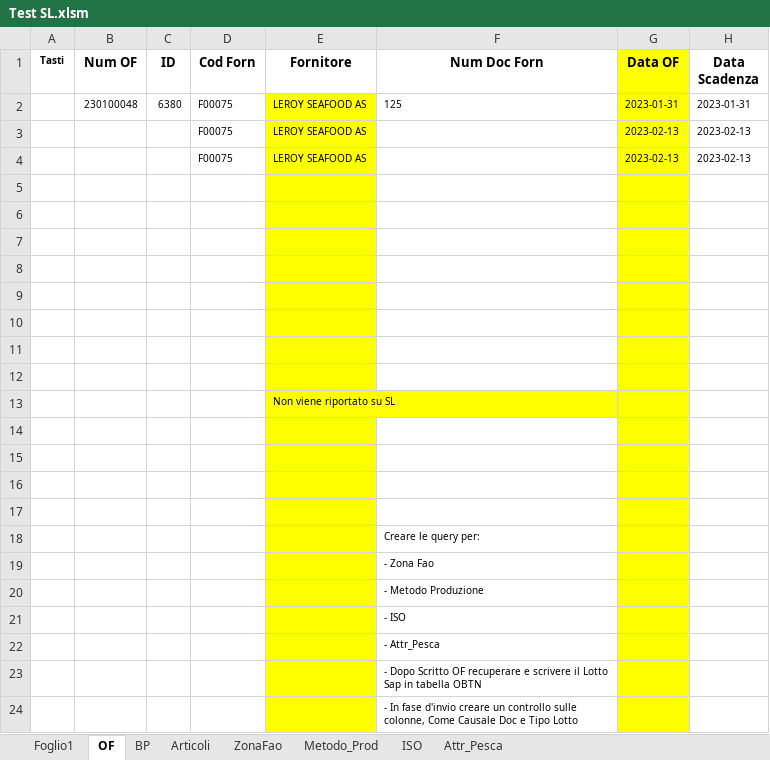
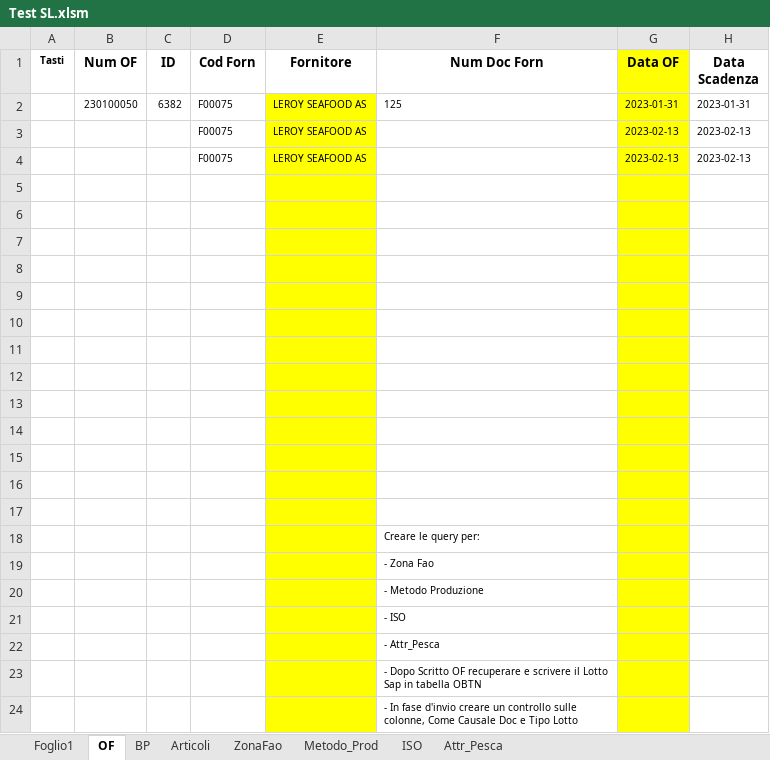
Before and after one commit to giuseppefamiglietti/sap-etl, an Excel workbook: Test SL.xlsm, sheet OF, drawn as a sheet; only a part is shown; values as stored, in another font and other column widths than the file's, no borders; charts and pictures not drawn; the diff names each change by its address in the sheet, - before the commit and + after, or states it on an @@ line.

Commit message:
Inizio a ciclare nell'invio degli ordini fornitori

```diff
--- a/Test SL.xlsm (sheet OF)
+++ b/Test SL.xlsm (sheet OF)
-B2 (Num OF): 230100048
+B2 (Num OF): 230100050
-C2 (ID): 6380
+C2 (ID): 6382
-E13 (Fornitore): Non viene riportato su SL
+E13 (Fornitore): (empty)
```
Also changed, not shown: sheet Foglio1, charts or pictures.
